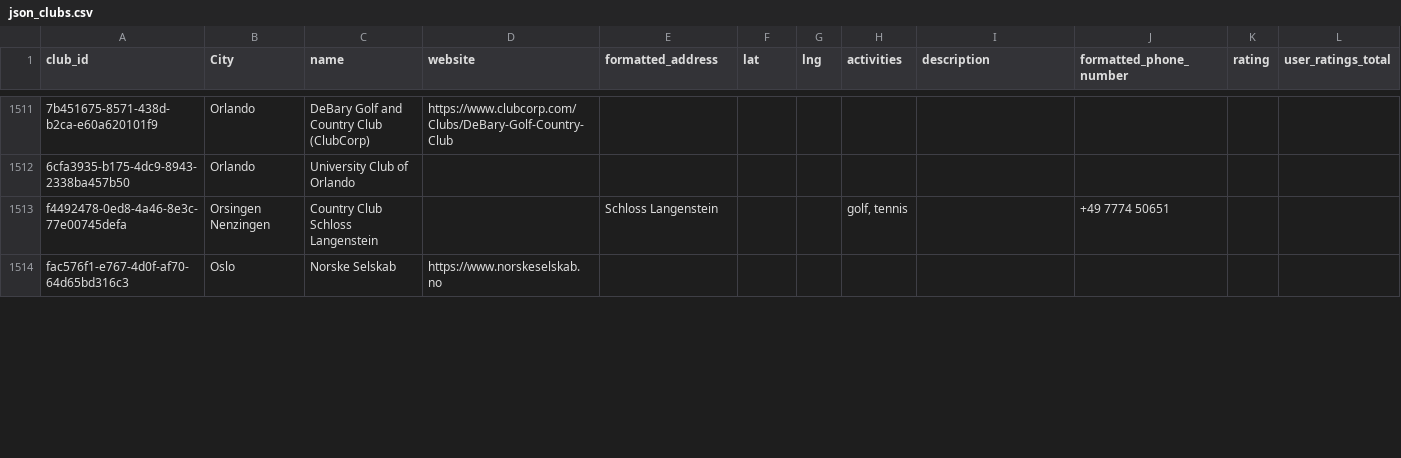
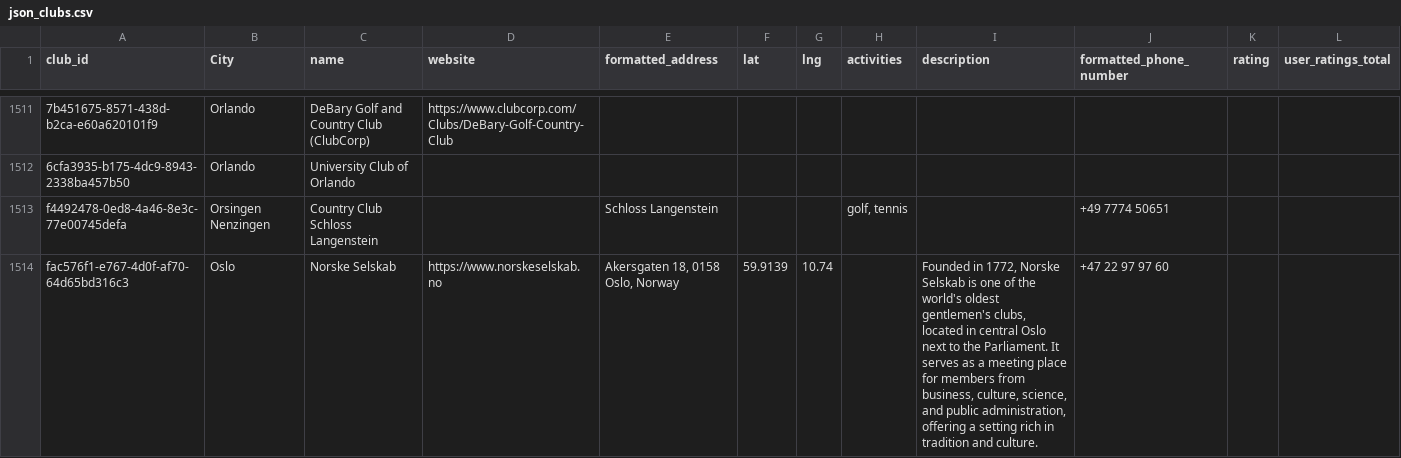
Before and after one commit to uri100/json_pc, a CSV file: json_clubs.csv, drawn as a sheet; only a part is shown, gaps mark what is left out; the diff covers the shown part only; the diff names each change by its address in the sheet, - before the commit and + after, or states it on an @@ line.

```diff
--- a/json_clubs.csv
+++ b/json_clubs.csv
-E1514 (formatted_address): (empty)
+E1514 (formatted_address): Akersgaten 18, 0158 Oslo, Norway
-F1514 (lat): (empty)
+F1514 (lat): 59.9139
-G1514 (lng): (empty)
+G1514 (lng): 10.74
-I1514 (description): (empty)
+I1514 (description): Founded in 1772, Norske Selskab is one of the world's oldest gentlemen's clubs, located in central Oslo next to the Parliament. It serves as a meeting place for members from business, culture, science, and public administration, offering a setting rich in tradition and culture.
-J1514 (formatted_phone_number): (empty)
+J1514 (formatted_phone_number): +47 22 97 97 60
```
Also changed, not shown: 1 added row and 13 edited cells elsewhere in this file, 1 other file.
